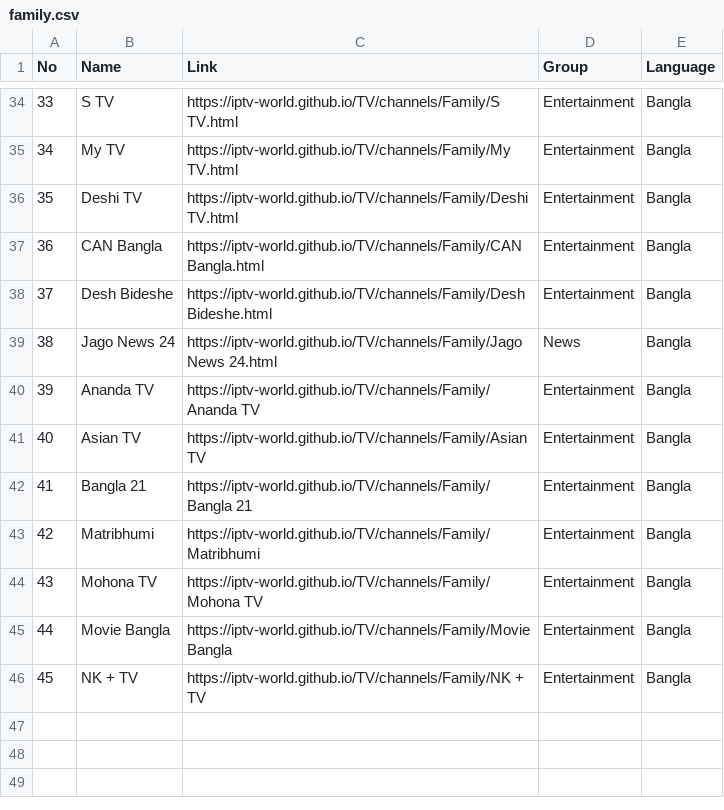
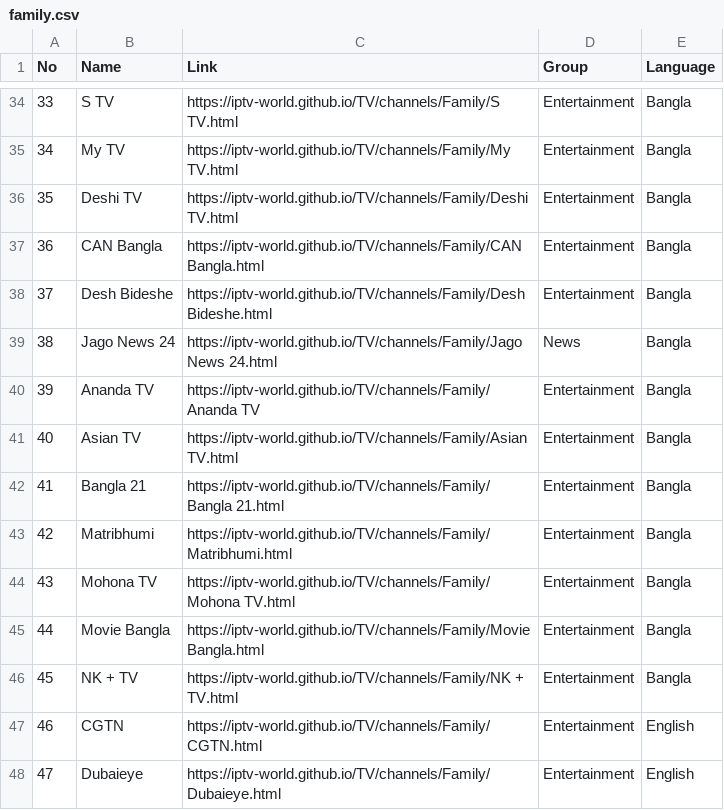
Before and after one commit to iptv-world/iptv-world.github.io, a CSV file: file/family.csv, drawn as a sheet; only a part is shown, gaps mark what is left out.

Commit message:
Update family.csv

```diff
--- a/file/family.csv
+++ b/file/family.csv
@@ -40,7 +40,9 @@ No,Name,Link,Group,Language
 39,Ananda TV,https://iptv-world.github.io/TV/channels/Family/Ananda TV,Entertainment,Bangla
-40,Asian TV,https://iptv-world.github.io/TV/channels/Family/Asian TV,Entertainment,Bangla
-41,Bangla 21,https://iptv-world.github.io/TV/channels/Family/Bangla 21,Entertainment,Bangla
-42,Matribhumi,https://iptv-world.github.io/TV/channels/Family/Matribhumi,Entertainment,Bangla
-43,Mohona TV,https://iptv-world.github.io/TV/channels/Family/Mohona TV,Entertainment,Bangla
-44,Movie Bangla,https://iptv-world.github.io/TV/channels/Family/Movie Bangla,Entertainment,Bangla
-45,NK + TV,https://iptv-world.github.io/TV/channels/Family/NK + TV,Entertainment,Bangla
+40,Asian TV,https://iptv-world.github.io/TV/channels/Family/Asian TV.html,Entertainment,Bangla
+41,Bangla 21,https://iptv-world.github.io/TV/channels/Family/Bangla 21.html,Entertainment,Bangla
+42,Matribhumi,https://iptv-world.github.io/TV/channels/Family/Matribhumi.html,Entertainment,Bangla
+43,Mohona TV,https://iptv-world.github.io/TV/channels/Family/Mohona TV.html,Entertainment,Bangla
+44,Movie Bangla,https://iptv-world.github.io/TV/channels/Family/Movie Bangla.html,Entertainment,Bangla
+45,NK + TV,https://iptv-world.github.io/TV/channels/Family/NK + TV.html,Entertainment,Bangla
+46,CGTN,https://iptv-world.github.io/TV/channels/Family/CGTN.html,Entertainment,English
+47,Dubaieye,https://iptv-world.github.io/TV/channels/Family/Dubaieye.html,Entertainment,English
```
